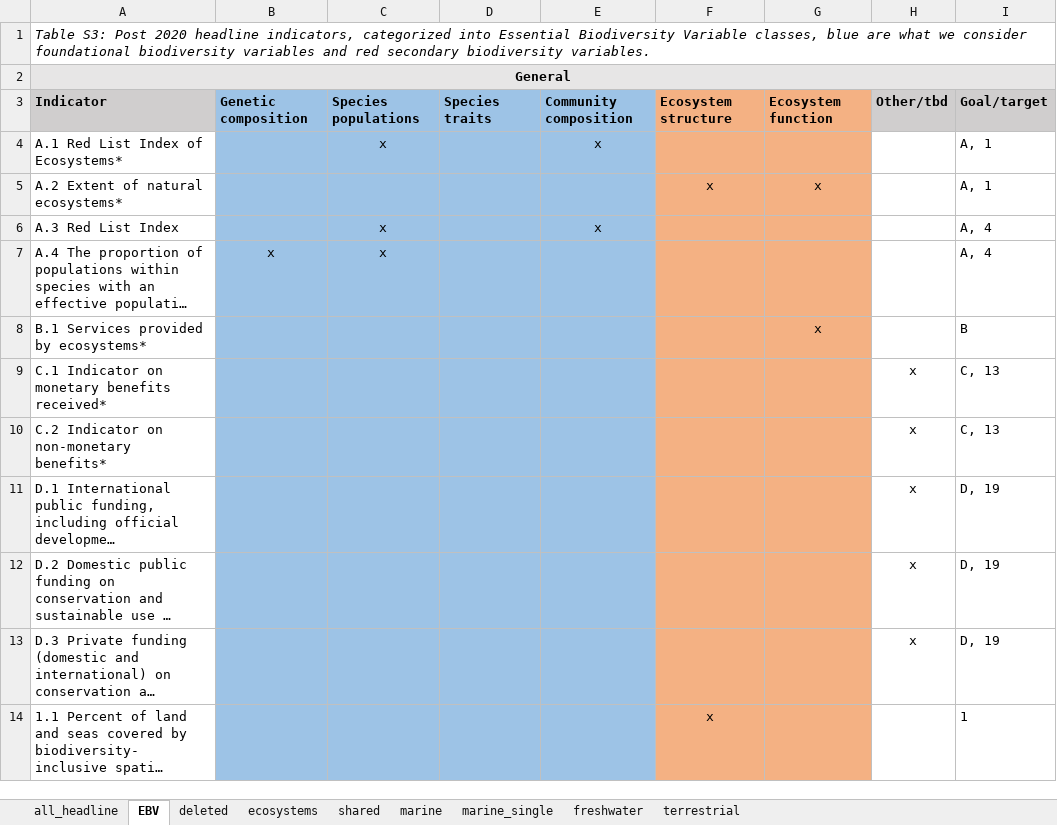
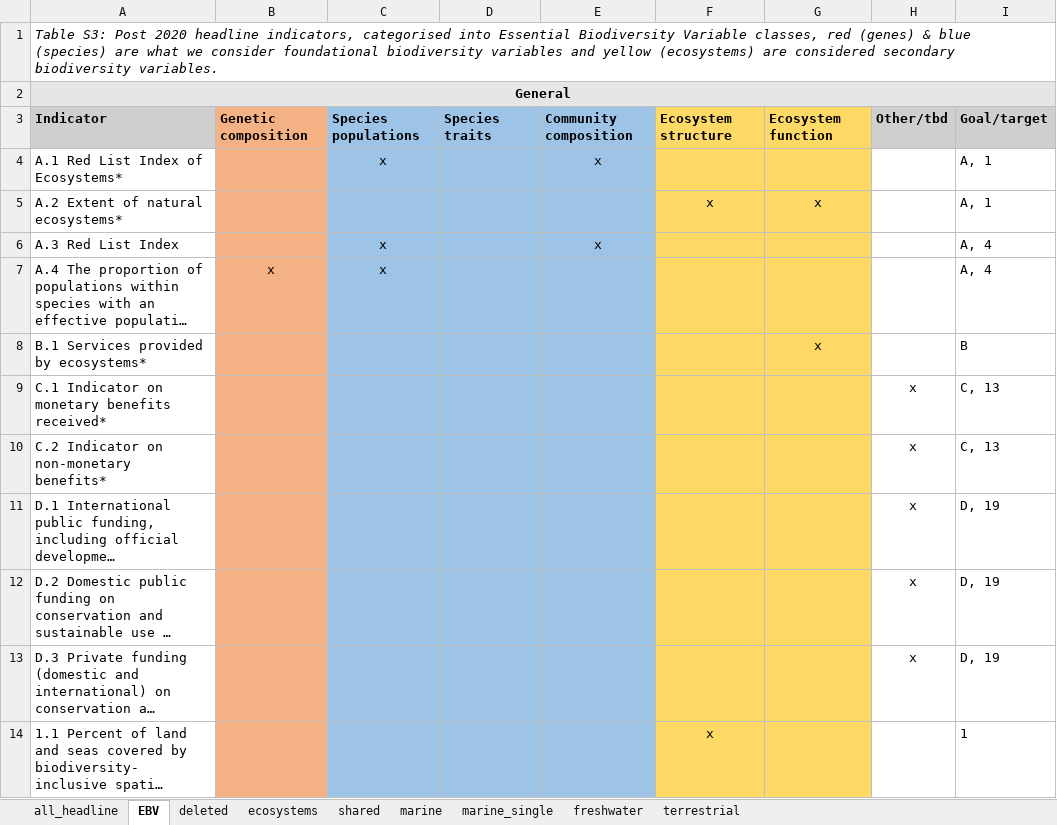
Before and after one commit to JanDajka/BiodivTargets, an Excel workbook: Post2020_Indicators_Final.xlsx, sheet EBV, drawn as a sheet; only a part is shown; long unchanged cells end in …; values as stored, in another font and other column widths than the file's, no borders; table styles not drawn; the diff covers the shown part only; the diff names each change by its address in the sheet, - before the commit and + after, or states it on an @@ line.

Commit message:
Updated supplementary tables, sorting into primary and secondary variables

```diff
--- a/Post2020_Indicators_Final.xlsx (sheet EBV)
+++ b/Post2020_Indicators_Final.xlsx (sheet EBV)
-A1: …headline indicators, categorized into Essential Biodiversity Variable classes, blue are what we consider foundational biodiversity variables and red secondary biodiversity…
+A1: …headline indicators, categorised into Essential Biodiversity Variable classes, red (genes) & blue (species) are what we consider foundational biodiversity variables and yellow (ecosystems) are considered secondary biodiversity…
-B3:B14 fill: #9DC3E6
+B3:B14 fill: #F4B183
-F3:G14 fill: #F4B183
+F3:G14 fill: #FFD966
```
Also changed, not shown: 1 edited cell and cell formats elsewhere in this sheet, Pre2020_Indicators_Final.xlsx.
